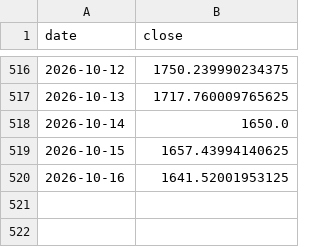
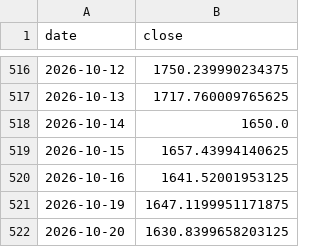
Before and after one commit to 786603902ly-maker/moomooinvest, a CSV file: data/prices/ASML.csv, drawn as a sheet; only a part is shown, gaps mark what is left out.

```diff
--- a/data/prices/ASML.csv
+++ b/data/prices/ASML.csv
@@ -520 +520,3 @@ date,close
 2026-10-16,1641.52001953125
+2026-10-19,1647.1199951171875
+2026-10-20,1630.8399658203125
```
Also changed, not shown: data/prices/ASTS.csv, data/prices/HIMS.csv, 31 other files.
